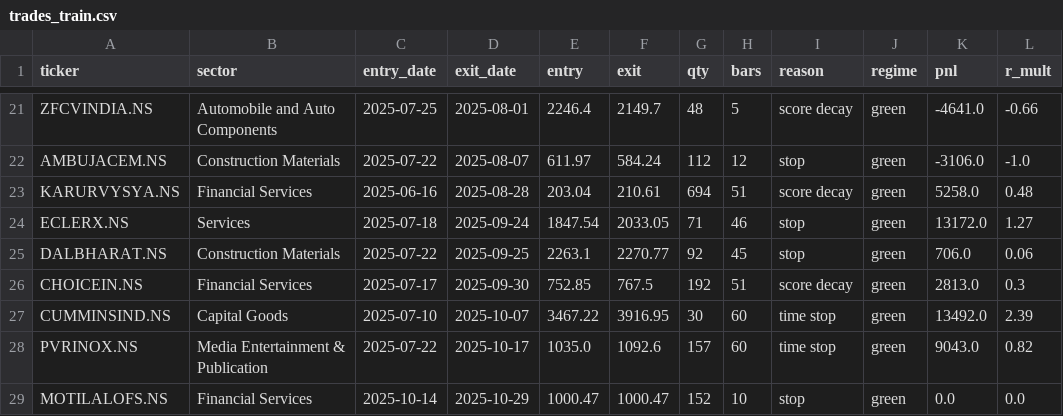
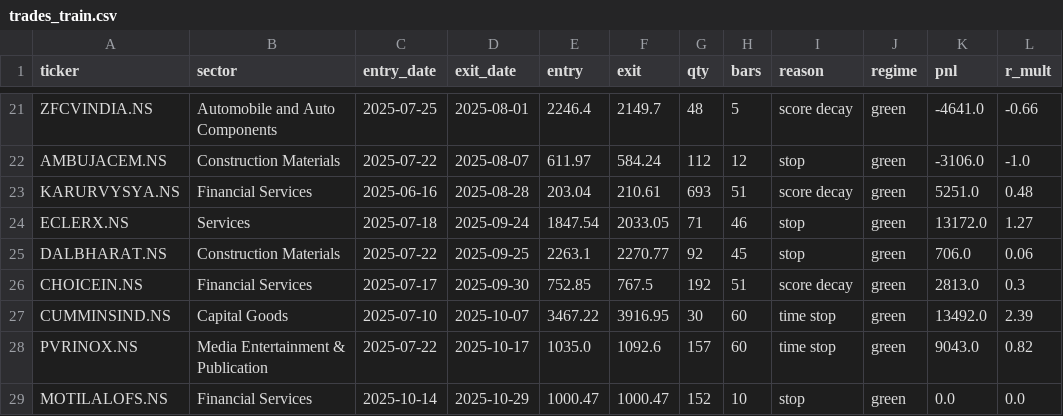
Before and after one commit to aryachirag02/swing-desk, a CSV file: trades_train.csv, drawn as a sheet; only a part is shown, gaps mark what is left out; the diff covers the shown part only.

```diff
--- a/trades_train.csv
+++ b/trades_train.csv
@@ -22,3 +22,3 @@ ZFCVINDIA.NS,Automobile and Auto Components,2025-07-25,2025-08-01,2246.4,2149.7,
 AMBUJACEM.NS,Construction Materials,2025-07-22,2025-08-07,611.97,584.24,112,12,stop,green,-3106.0,-1.0
-KARURVYSYA.NS,Financial Services,2025-06-16,2025-08-28,203.04,210.61,694,51,score decay,green,5258.0,0.48
+KARURVYSYA.NS,Financial Services,2025-06-16,2025-08-28,203.04,210.61,693,51,score decay,green,5251.0,0.48
 ECLERX.NS,Services,2025-07-18,2025-09-24,1847.54,2033.05,71,46,stop,green,13172.0,1.27
```
Also changed, not shown: 1 added row, 1 removed row and 28 edited cells elsewhere in this file, 1 other file.
